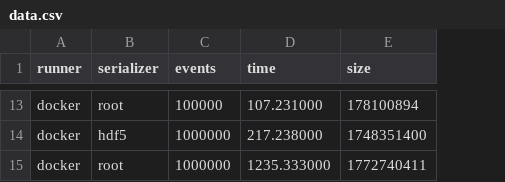
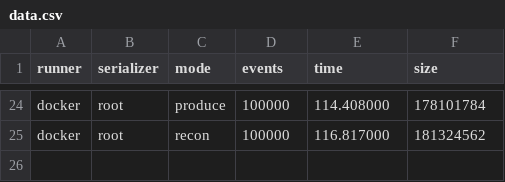
Before and after one commit to tomeichlersmith/ldmx-framework-bench, a CSV file: Bench/results/data.csv, drawn as a sheet; only a part is shown, gaps mark what is left out; removed rows and columns are numbered as before the commit, all else as after; the diff covers the shown part only; the diff names each change by its address in the sheet, - before the commit and + after, or states it on an @@ line.

```diff
--- a/Bench/results/data.csv
+++ b/Bench/results/data.csv
+column C (mode), rows 24-25: produce | recon
-E24 (time): 107.231000
+E24 (time): 114.408000
-F24 (size): 178100894
+F24 (size): 178101784
-row 14: docker | hdf5 | 1000000 | 217.238000 | 1748351400
-D25 (events): 1000000
+D25 (events): 100000
-E25 (time): 1235.333000
+E25 (time): 116.817000
-F25 (size): 1772740411
+F25 (size): 181324562
```
Also changed, not shown: 11 added rows and 20 edited cells elsewhere in this file, 3 other files.
